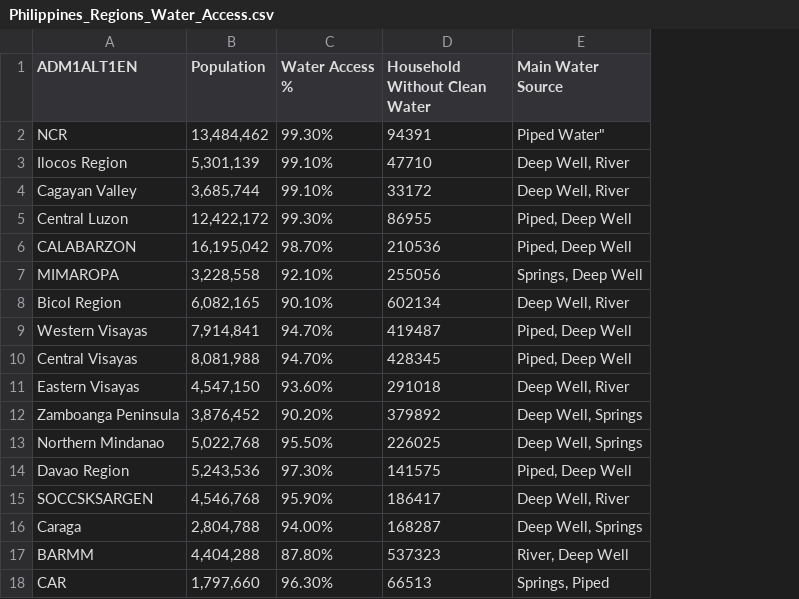
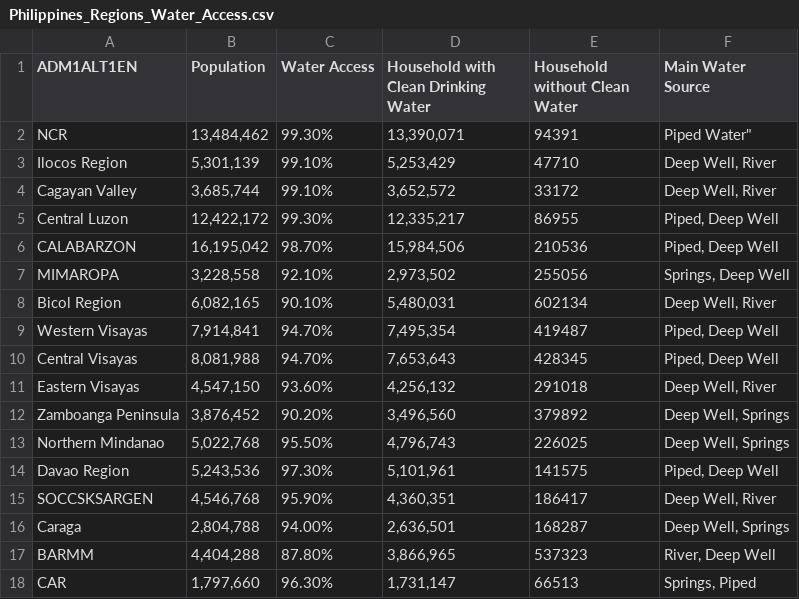
Before and after one commit to pialorraine/project, a CSV file: Philippines_Regions_Water_Access.csv, drawn as a sheet; addresses are those after the commit; the diff names each change by its address in the sheet, - before the commit and + after, or states it on an @@ line.

Commit message:
Update Philippines_Regions_Water_Access.csv

```diff
--- a/Philippines_Regions_Water_Access.csv
+++ b/Philippines_Regions_Water_Access.csv
+column D, rows 1-18: Household with Clean Drinking Water | 13,390,071 | 5,253,429 | 3,652,572 | 12,335,217 | 15,984,506 | 2,973,502 | 5,480,031 | 7,495,354 | 7,653,643 | 4,256,132 | 3,496,560 | 4,796,743 | 5,101,961 | 4,360,351 | 2,636,501 | 3,866,965 | 1,731,147
-C1: Water Access %
+C1: Water Access
-E1: Household Without Clean Water
+E1: Household without Clean Water
```
